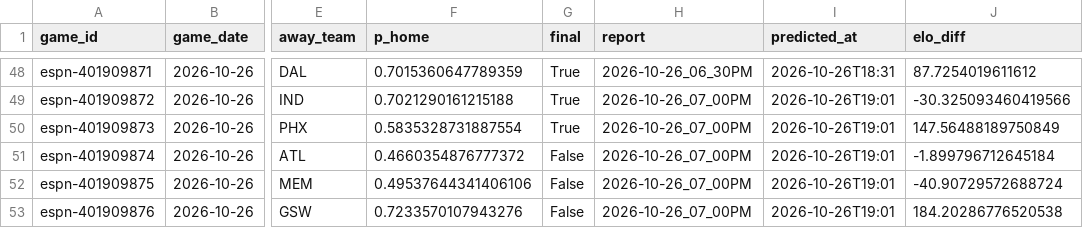
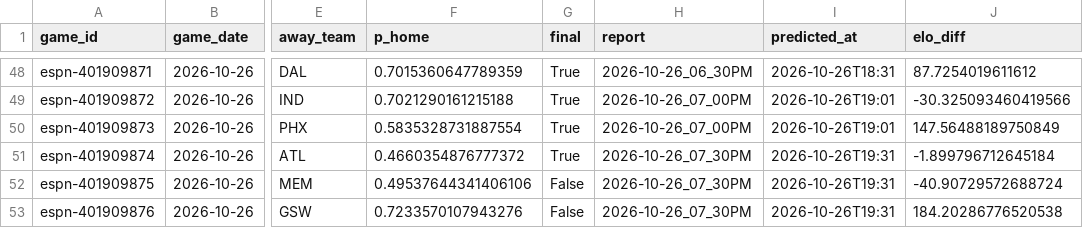
Before and after one commit to z3nsz/nba-prediction, a CSV file: live_state/predictions_2026-27.csv, drawn as a sheet; only a part is shown, gaps mark what is left out; the diff names each change by its address in the sheet, - before the commit and + after, or states it on an @@ line.

```diff
--- a/live_state/predictions_2026-27.csv
+++ b/live_state/predictions_2026-27.csv
-G51 (final): False
+G51 (final): True
-H51:H53 (report): 2026-10-26_07_00PM
+H51:H53 (report): 2026-10-26_07_30PM
-I51:I53 (predicted_at): 2026-10-26T19:01
+I51:I53 (predicted_at): 2026-10-26T19:31
```
Also changed, not shown: live_state/listings_2026-27.csv, 4 other files.
